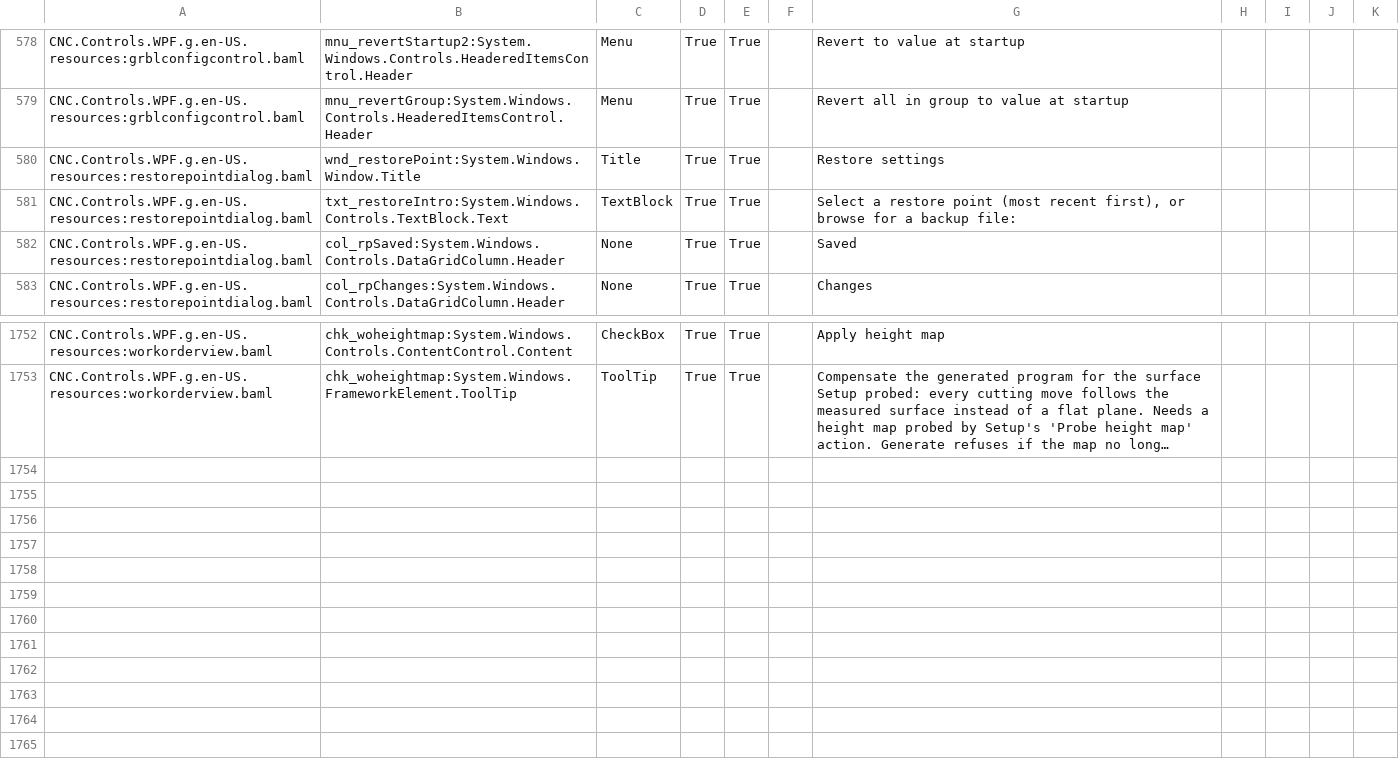
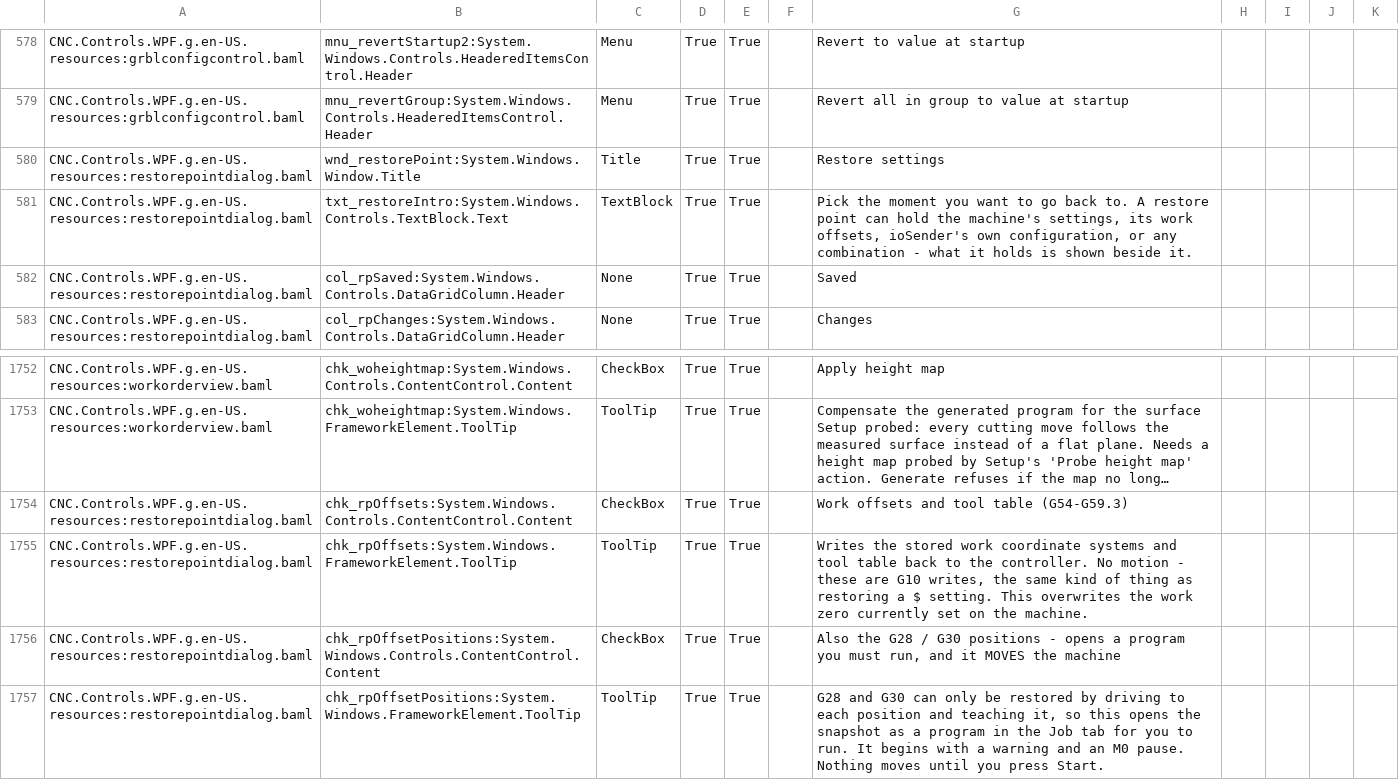
Before and after one commit to ioSenderV2/ioSender, a CSV file: Locale/en-US/csv/CNC.Controls.WPF.resources.en-US.csv, drawn as a sheet; only a part is shown, gaps mark what is left out; long unchanged cells end in …; the diff names each change by its address in the sheet, - before the commit and + after, or states it on an @@ line.

```diff
--- a/Locale/en-US/csv/CNC.Controls.WPF.resources.en-US.csv
+++ b/Locale/en-US/csv/CNC.Controls.WPF.resources.en-US.csv
-G581: Select a restore point (most recent first), or browse for a backup file:
+G581: Pick the moment you want to go back to. A restore point can hold the machine's settings, its work offsets, ioSender's own configuration, or any combination - what it holds is shown beside it.
+row 1754: CNC.Controls.WPF.g.en-US.resources:restorepointdialog.baml | chk_rpOffsets:System.Windows.Controls.ContentControl.Content | CheckBox | True | True |  | Work offsets and tool table (G54-G59.3)
+row 1755: CNC.Controls.WPF.g.en-US.resources:restorepointdialog.baml | chk_rpOffsets:System.Windows.FrameworkElement.ToolTip | ToolTip | True | True |  | Writes the stored work coordinate systems and tool table back to the controller. No motion - these are G10 writes, the same kind of thing as restoring a $ setting. This overwrites the work zero currently set on the machine.
+row 1756: CNC.Controls.WPF.g.en-US.resources:restorepointdialog.baml | chk_rpOffsetPositions:System.Windows.Controls.ContentControl.Content | CheckBox | True | True |  | Also the G28 / G30 positions - opens a program you must run, and it MOVES the machine
+row 1757: CNC.Controls.WPF.g.en-US.resources:restorepointdialog.baml | chk_rpOffsetPositions:System.Windows.FrameworkElement.ToolTip | ToolTip | True | True |  | G28 and G30 can only be restored by driving to each position and teaching it, so this opens the snapshot as a program in the Job tab for you to run. It begins with a warning and an M0 pause. Nothing moves until you press Start.
```
Also changed, not shown: Locale/de-DE/csv/CNC.Controls.WPF.resources.de-DE.csv, Locale/hu-HU/csv/CNC.Controls.WPF.resources.hu-HU.csv, 4 other files.
